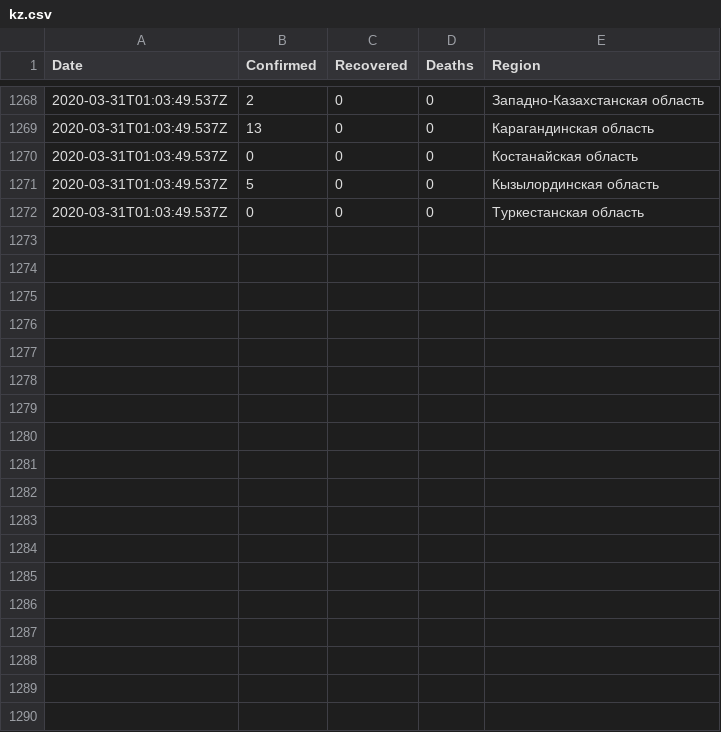
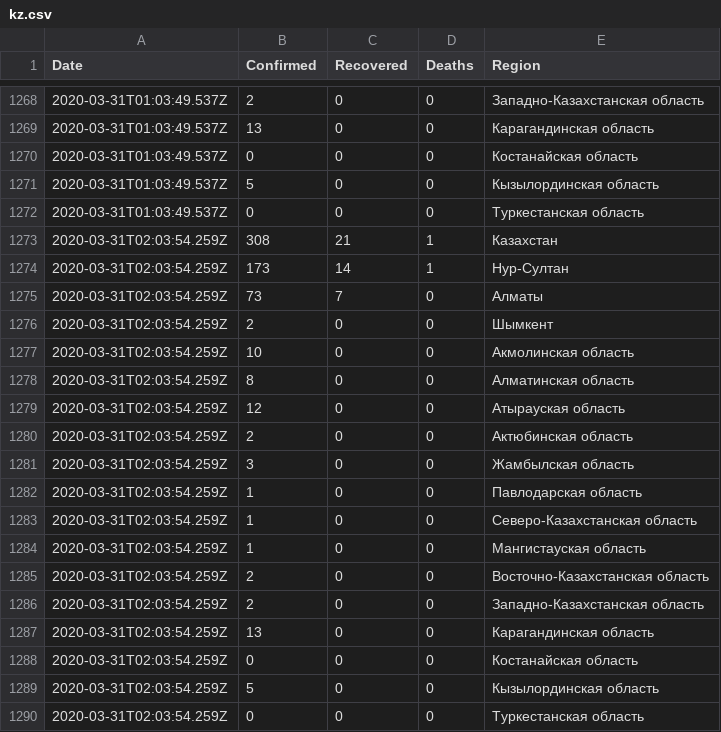
Before and after one commit to open-data-kazakhstan/covid-19-kz, a CSV file: data/kz.csv, drawn as a sheet; only a part is shown, gaps mark what is left out; the diff names each change by its address in the sheet, - before the commit and + after, or states it on an @@ line.

```diff
--- a/data/kz.csv
+++ b/data/kz.csv
+row 1273: 2020-03-31T02:03:54.259Z | 308 | 21 | 1 | Казахстан
+row 1274: 2020-03-31T02:03:54.259Z | 173 | 14 | 1 | Нур-Султан
+row 1275: 2020-03-31T02:03:54.259Z | 73 | 7 | 0 | Алматы
+row 1276: 2020-03-31T02:03:54.259Z | 2 | 0 | 0 | Шымкент
+row 1277: 2020-03-31T02:03:54.259Z | 10 | 0 | 0 | Акмолинская область
+row 1278: 2020-03-31T02:03:54.259Z | 8 | 0 | 0 | Алматинская область
+row 1279: 2020-03-31T02:03:54.259Z | 12 | 0 | 0 | Атырауская область
+row 1280: 2020-03-31T02:03:54.259Z | 2 | 0 | 0 | Актюбинская область
+row 1281: 2020-03-31T02:03:54.259Z | 3 | 0 | 0 | Жамбылская область
+row 1282: 2020-03-31T02:03:54.259Z | 1 | 0 | 0 | Павлодарская область
+row 1283: 2020-03-31T02:03:54.259Z | 1 | 0 | 0 | Северо-Казахстанская область
+row 1284: 2020-03-31T02:03:54.259Z | 1 | 0 | 0 | Мангистауская область
+row 1285: 2020-03-31T02:03:54.259Z | 2 | 0 | 0 | Восточно-Казахстанская область
+row 1286: 2020-03-31T02:03:54.259Z | 2 | 0 | 0 | Западно-Казахстанская область
+row 1287: 2020-03-31T02:03:54.259Z | 13 | 0 | 0 | Карагандинская область
+row 1288: 2020-03-31T02:03:54.259Z | 0 | 0 | 0 | Костанайская область
+row 1289: 2020-03-31T02:03:54.259Z | 5 | 0 | 0 | Кызылординская область
+row 1290: 2020-03-31T02:03:54.259Z | 0 | 0 | 0 | Туркестанская область
```
